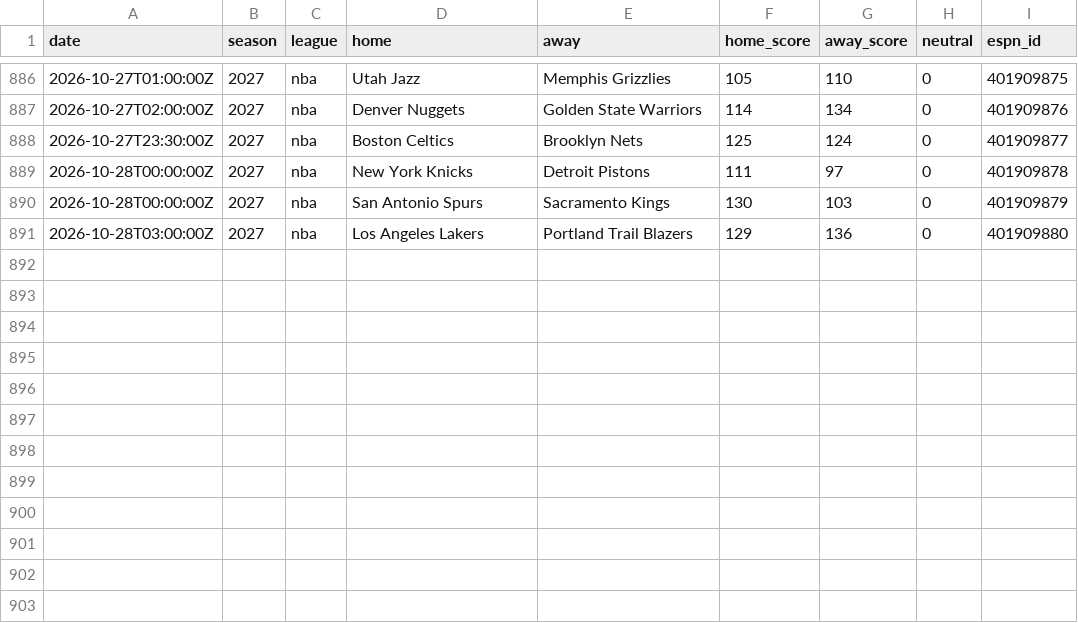
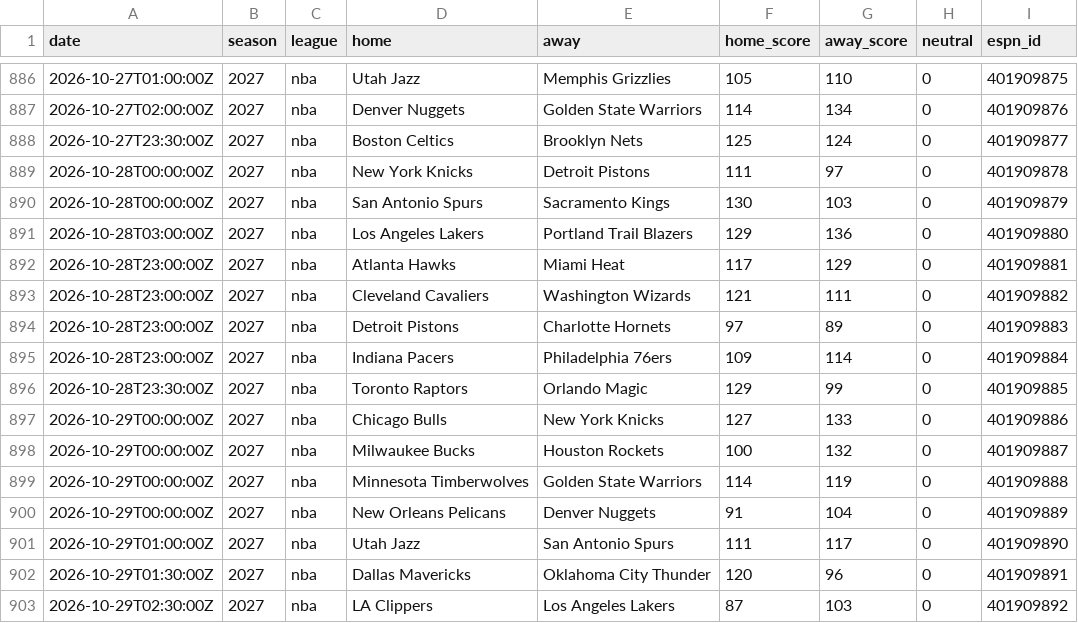
Before and after one commit to AdrianShah/C-Sports-Predictor, a CSV file: history/nba/2026.csv, drawn as a sheet; only a part is shown, gaps mark what is left out.

```diff
--- a/history/nba/2026.csv
+++ b/history/nba/2026.csv
@@ -891 +891,13 @@ date,season,league,home,away,home_score,away_score,neutral,espn_id
 2026-10-28T03:00:00Z,2027,nba,Los Angeles Lakers,Portland Trail Blazers,129,136,0,401909880
+2026-10-28T23:00:00Z,2027,nba,Atlanta Hawks,Miami Heat,117,129,0,401909881
+2026-10-28T23:00:00Z,2027,nba,Cleveland Cavaliers,Washington Wizards,121,111,0,401909882
+2026-10-28T23:00:00Z,2027,nba,Detroit Pistons,Charlotte Hornets,97,89,0,401909883
+2026-10-28T23:00:00Z,2027,nba,Indiana Pacers,Philadelphia 76ers,109,114,0,401909884
+2026-10-28T23:30:00Z,2027,nba,Toronto Raptors,Orlando Magic,129,99,0,401909885
+2026-10-29T00:00:00Z,2027,nba,Chicago Bulls,New York Knicks,127,133,0,401909886
+2026-10-29T00:00:00Z,2027,nba,Milwaukee Bucks,Houston Rockets,100,132,0,401909887
+2026-10-29T00:00:00Z,2027,nba,Minnesota Timberwolves,Golden State Warriors,114,119,0,401909888
+2026-10-29T00:00:00Z,2027,nba,New Orleans Pelicans,Denver Nuggets,91,104,0,401909889
+2026-10-29T01:00:00Z,2027,nba,Utah Jazz,San Antonio Spurs,111,117,0,401909890
+2026-10-29T01:30:00Z,2027,nba,Dallas Mavericks,Oklahoma City Thunder,120,96,0,401909891
+2026-10-29T02:30:00Z,2027,nba,LA Clippers,Los Angeles Lakers,87,103,0,401909892
```
Also changed, not shown: history/nhl/2026.csv, 1 other file.
